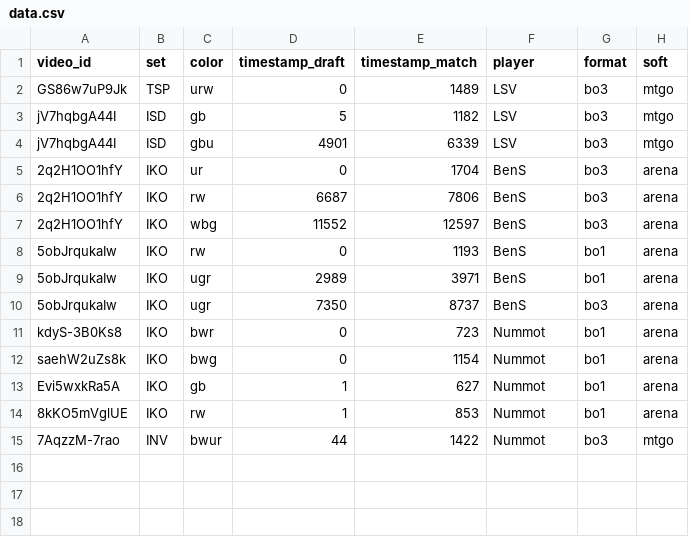
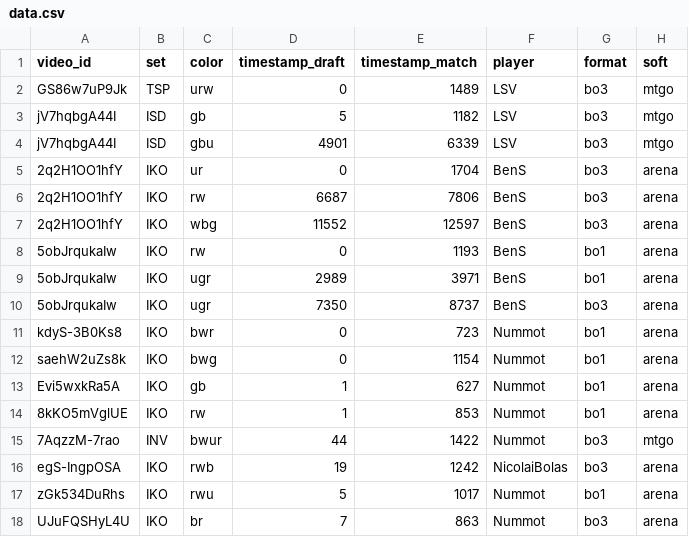
Before and after one commit to shezard/learnlimited, a CSV file: public/data.csv, drawn as a sheet; the diff names each change by its address in the sheet, - before the commit and + after, or states it on an @@ line.

```diff
--- a/public/data.csv
+++ b/public/data.csv
+row 16: egS-IngpOSA | IKO | rwb | 19 | 1242 | NicolaiBolas | bo3 | arena
+row 17: zGk534DuRhs | IKO | rwu | 5 | 1017 | Nummot | bo1 | arena
+row 18: UJuFQSHyL4U | IKO | br | 7 | 863 | Nummot | bo3 | arena
```
Also changed, not shown: 3 other files.
